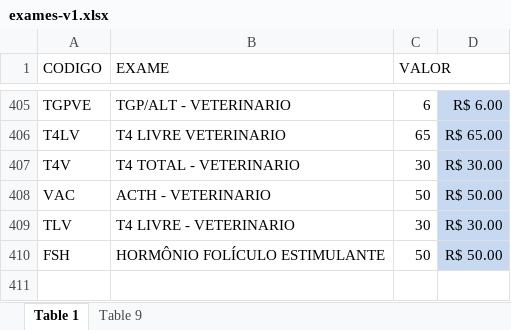
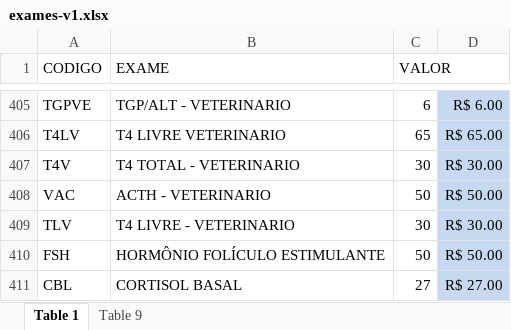
Before and after one commit to LuisViQ/bigFarma, an Excel workbook: exames-v1.xlsx, sheet Table 1, drawn as a sheet; only a part is shown, gaps mark what is left out; values as stored, in another font and other column widths than the file's, no borders; the diff names each change by its address in the sheet, - before the commit and + after, or states it on an @@ line.

Commit message:
adding new exams

```diff
--- a/exames-v1.xlsx (sheet Table 1)
+++ b/exames-v1.xlsx (sheet Table 1)
+row 411: CBL | CORTISOL BASAL | 27 | R$ 27.00
```
